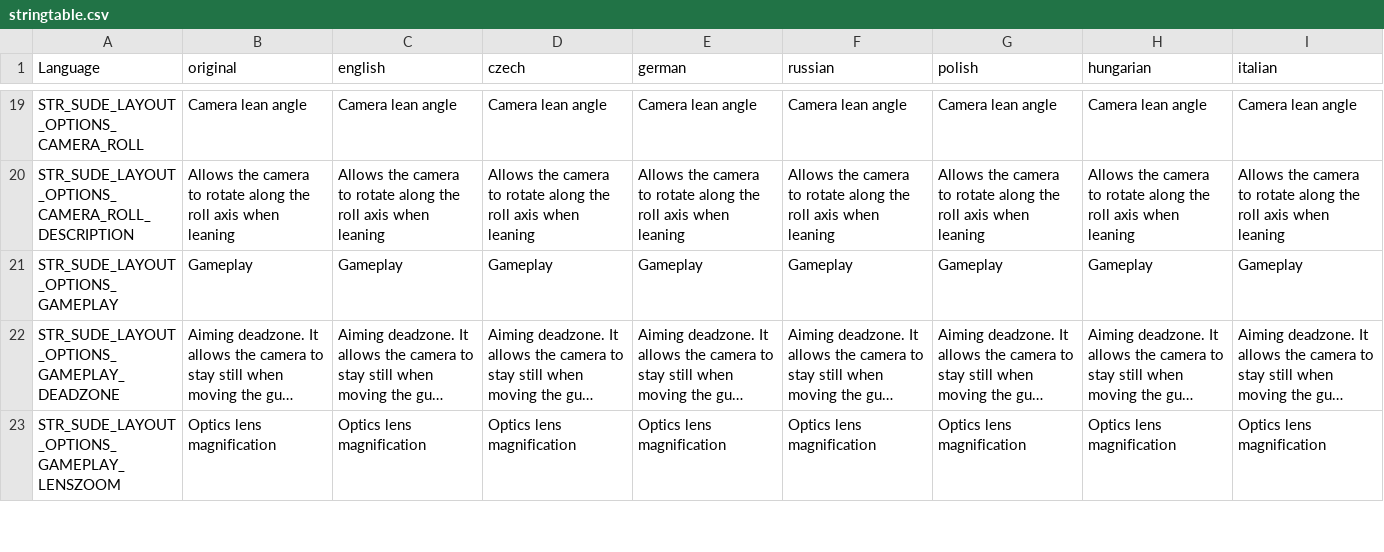
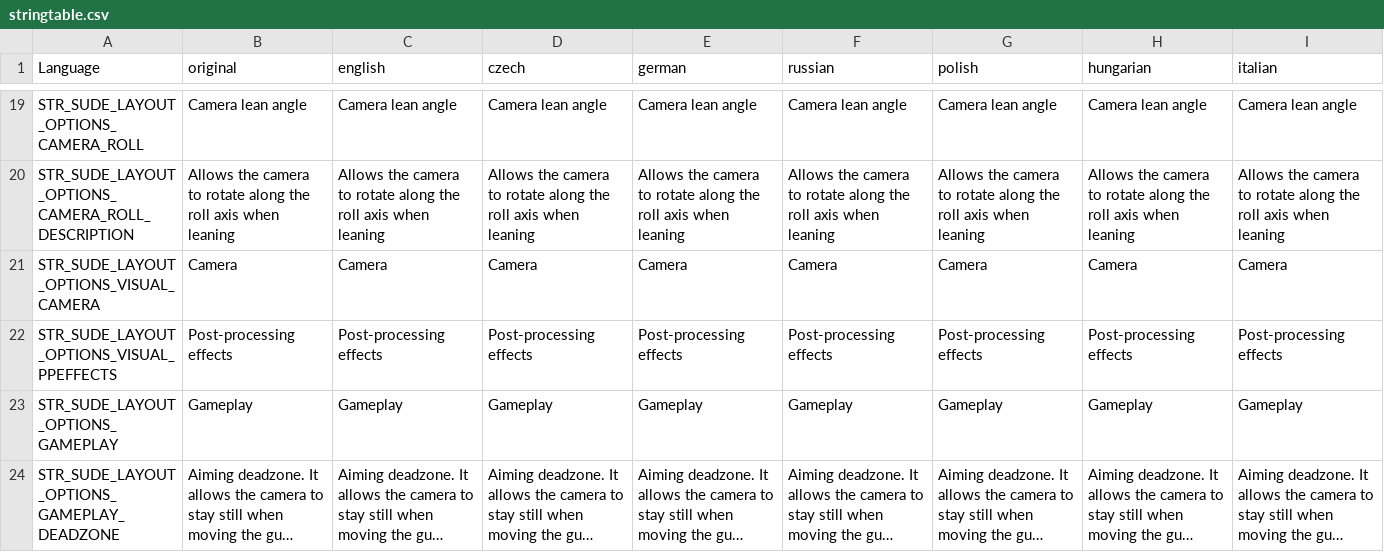
Before and after one commit to simonvic/sVisual, a CSV file: stringtable.csv, drawn as a sheet; only a part is shown, gaps mark what is left out; the shorter side is filled out with more unchanged rows; long unchanged cells end in …; rows hold the shown columns only; the diff names each change by its address in the sheet, - before the commit and + after, or states it on an @@ line.

Commit message:
refactor!: restyle and optimize option menu

```diff
--- a/stringtable.csv
+++ b/stringtable.csv
+row 21: STR_SUDE_LAYOUT_OPTIONS_VISUAL_CAMERA | Camera | Camera | Camera | Camera | Camera | Camera | Camera | Camera
+row 22: STR_SUDE_LAYOUT_OPTIONS_VISUAL_PPEFFECTS | Post-processing effects | Post-processing effects | Post-processing effects | Post-processing effects | Post-processing effects | Post-processing effects | Post-processing effects | Post-processing effects
```
Also changed, not shown: 2 other files.
